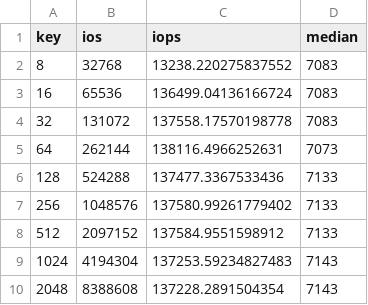
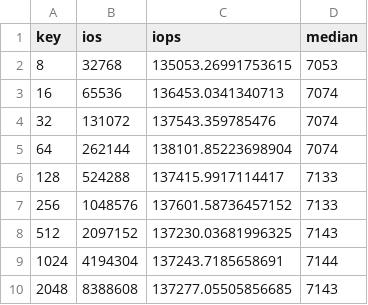
Before and after one commit to adwuerth/bachelors-thesis, a CSV file: figures/data/psmedsepyc/psmeds_2MiB_vfio.csv, drawn as a sheet.

Commit message:
some corrections, some data

```diff
--- a/figures/data/psmedsepyc/psmeds_2MiB_vfio.csv
+++ b/figures/data/psmedsepyc/psmeds_2MiB_vfio.csv
@@ -1,10 +1,10 @@
 key,ios,iops,median
-8,32768,13238.220275837552,7083
-16,65536,136499.04136166724,7083
-32,131072,137558.17570198778,7083
-64,262144,138116.4966252631,7073
-128,524288,137477.3367533436,7133
-256,1048576,137580.99261779402,7133
-512,2097152,137584.9551598912,7133
-1024,4194304,137253.59234827483,7143
-2048,8388608,137228.2891504354,7143
+8,32768,135053.26991753615,7053
+16,65536,136453.0341340713,7074
+32,131072,137543.359785476,7074
+64,262144,138101.85223698904,7074
+128,524288,137415.9917114417,7133
+256,1048576,137601.58736457152,7133
+512,2097152,137230.03681996325,7143
+1024,4194304,137243.7185658691,7144
+2048,8388608,137277.05505856685,7143
```
Also changed, not shown: figures/data/psmedsepyc/psmeds_4KiB_vfio.csv, 12 other files.
